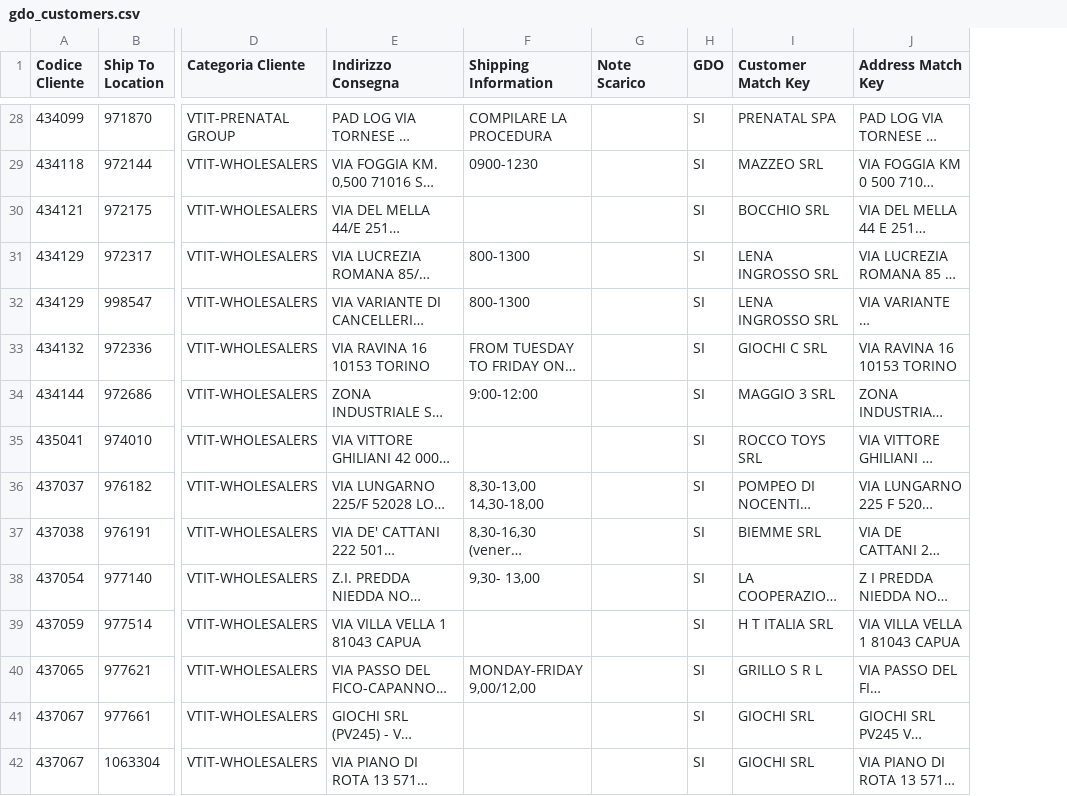
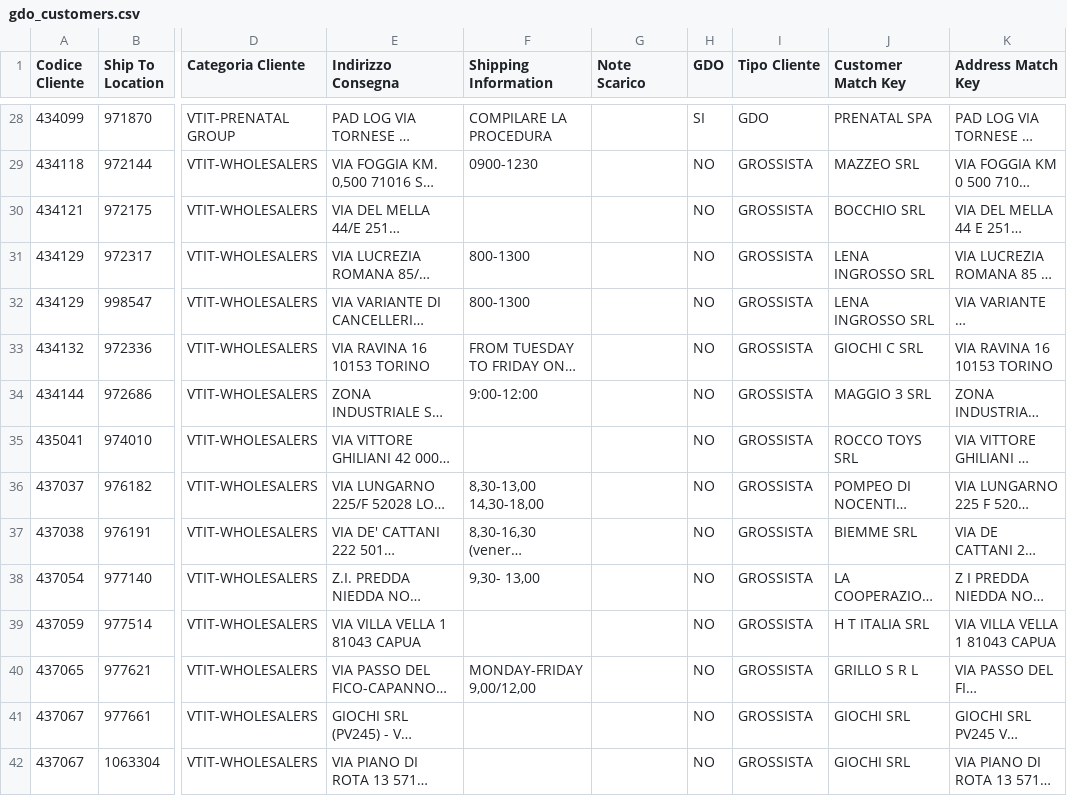
Before and after one commit to youssefamiri96-netizen/V-TECH, a CSV file: seed/gdo_customers.csv, drawn as a sheet; only a part is shown, gaps mark what is left out; long unchanged cells end in …; the diff covers the shown part only; the diff names each change by its address in the sheet, - before the commit and + after, or states it on an @@ line.

```diff
--- a/seed/gdo_customers.csv
+++ b/seed/gdo_customers.csv
+column I (Tipo Cliente), rows 28-42: GDO | GROSSISTA | GROSSISTA | GROSSISTA | GROSSISTA | GROSSISTA | GROSSISTA | GROSSISTA | GROSSISTA | GROSSISTA | GROSSISTA | GROSSISTA | GROSSISTA | GROSSISTA | GROSSISTA
-H29:H42 (GDO): SI
+H29:H42 (GDO): NO
```
Also changed, not shown: 38 edited cells elsewhere in this file, 5 other files.
